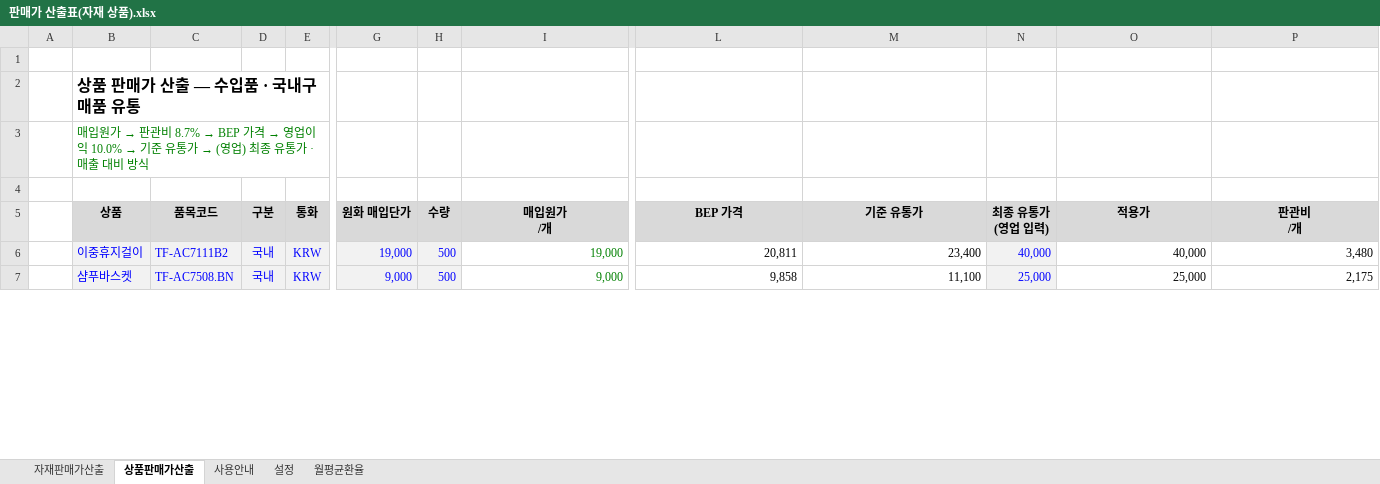
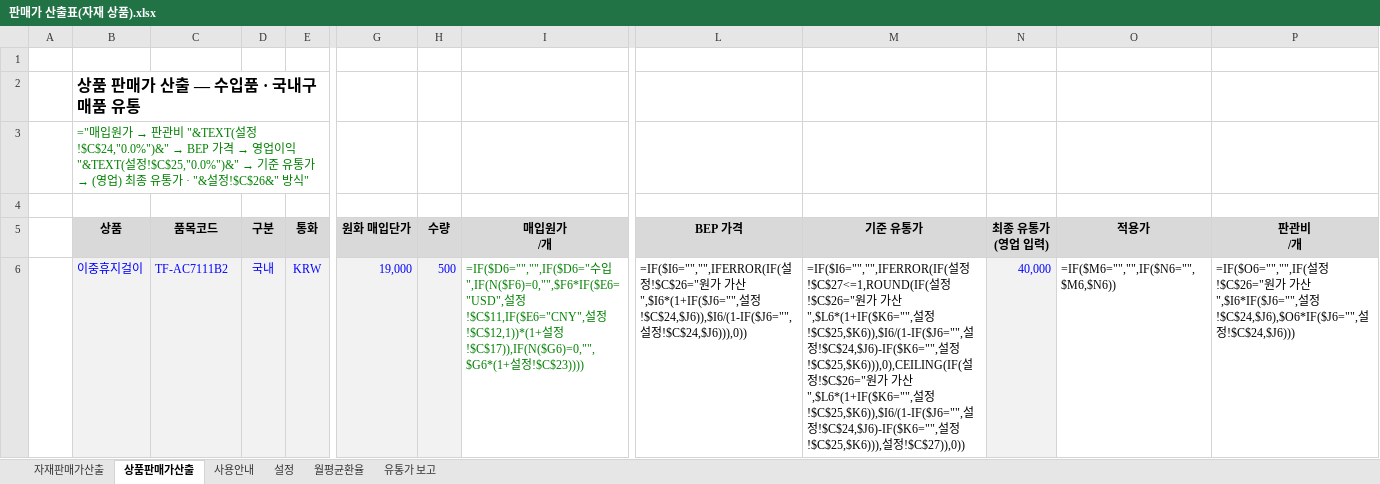
Before and after one commit to asdf86226-crypto/-, an Excel workbook: 판매가 산출표(자재 상품).xlsx, sheet 상품판매가산출, drawn as a sheet; only a part is shown, gaps mark what is left out; values as stored, in another font and other column widths than the file's, no borders; formulas without a stored value are shown as written; conditional formats not drawn; removed rows and columns are numbered as before the commit, all else as after; rows hold the shown columns only; the diff covers the shown part only; the diff names each change by its address in the sheet, - before the commit and + after, or states it on an @@ line.

```diff
--- a/판매가 산출표(자재 상품).xlsx (sheet 상품판매가산출)
+++ b/판매가 산출표(자재 상품).xlsx (sheet 상품판매가산출)
+sheet tab: 유통가 보고
@@ B3 (상품): 매입원가 → 판관비 8.7% → BEP 가격 → 영업이익 10.0% → 기준 유통가 → (영업) 최종 유통가 · 매출 대비 방식 → ="매입원가 → 판관비 "&TEXT(설정!$C$24,"0.0%")&" → BEP 가격 → 영업이익 "&TEXT(설정!$C$25,"0.0%")&" → 기준 유통가 → (영업) 최종 유통가 · "&설정!$C$26&" 방식" @@
-row 6:  | 이중휴지걸이 | TF-AC7111B2 | 국내 | KRW | 19,000 | 500 | 19,000 | 20,811 | 23,400 | 40,000 | 40,000 | 3,480
-row 7:  | 샴푸바스켓 | TF-AC7508.BN | 국내 | KRW | 9,000 | 500 | 9,000 | 9,858 | 11,100 | 25,000 | 25,000 | 2,175
+row 6:  | 이중휴지걸이 | TF-AC7111B2 | 국내 | KRW | 19,000 | 500 | =IF($D6="","",IF($D6="수입",IF(N($F6)=0,"",$F6*IF($E6="USD",설정!$C$11,IF($E6="CNY",설정!$C$12,1))*(1+설정!$C$17)),IF(N($G6)=0,"",$G6*(1+설정!$C$23)))) | =IF($I6="","",IFERROR(IF(설정!$C$26="원가 가산",$I6*(1+IF($J6="",설정!$C$24,$J6)),$I6/(1-IF($J6="",설정!$C$24,$J6))),0)) | =IF($I6="","",IFERROR(IF(설정!$C$27<=1,ROUND(IF(설정!$C$26="원가 가산",$L6*(1+IF($K6="",설정!$C$25,$K6)),$I6/(1-IF($J6="",설정!$C$24,$J6)-IF($K6="",설정!$C$25,$K6))),0),CEILING(IF(설정!$C$26="원가 가산",$L6*(1+IF($K6="",설정!$C$25,$K6)),$I6/(1-IF($J6="",설정!$C$24,$J6)-IF($K6="",설정!$C$25,$K6))),설정!$C$27)),0)) | 40,000 | =IF($M6="","",IF($N6="",$M6,$N6)) | =IF($O6="","",IF(설정!$C$26="원가 가산",$I6*IF($J6="",설정!$C$24,$J6),$O6*IF($J6="",설정!$C$24,$J6)))
```
Also changed, not shown: 40 added rows, 39 removed rows, 5 edited cells and cell formats elsewhere in this sheet, sheet 자재판매가산출, sheet 설정, sheet 월평균환율, formulas that keep their value, charts or pictures.
